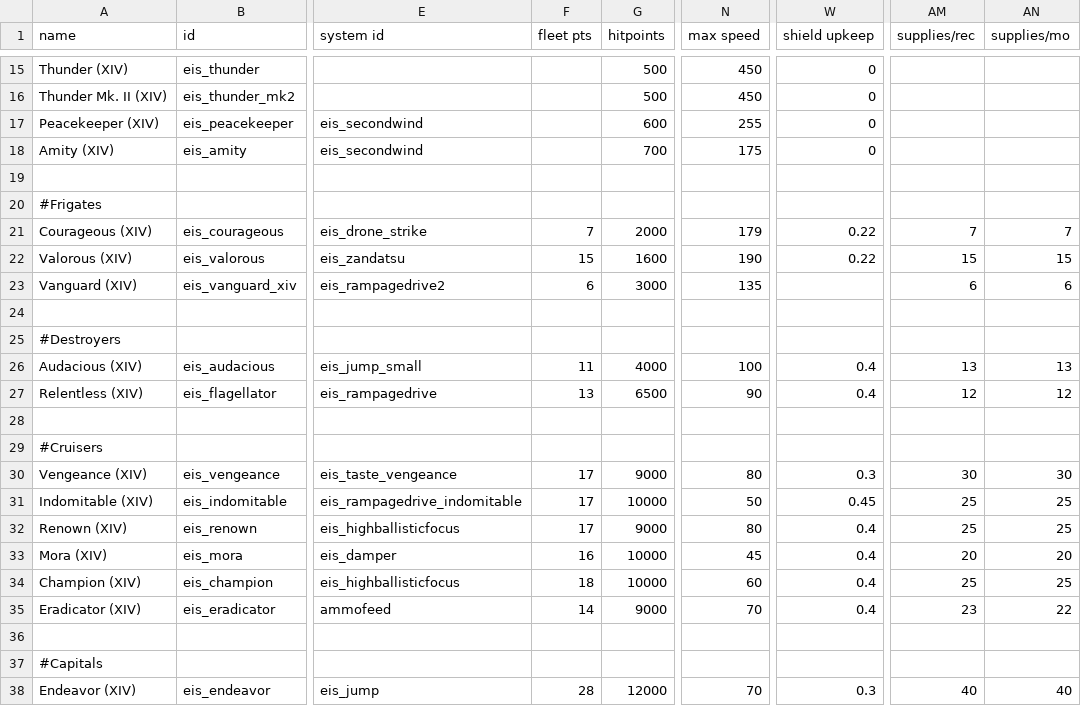
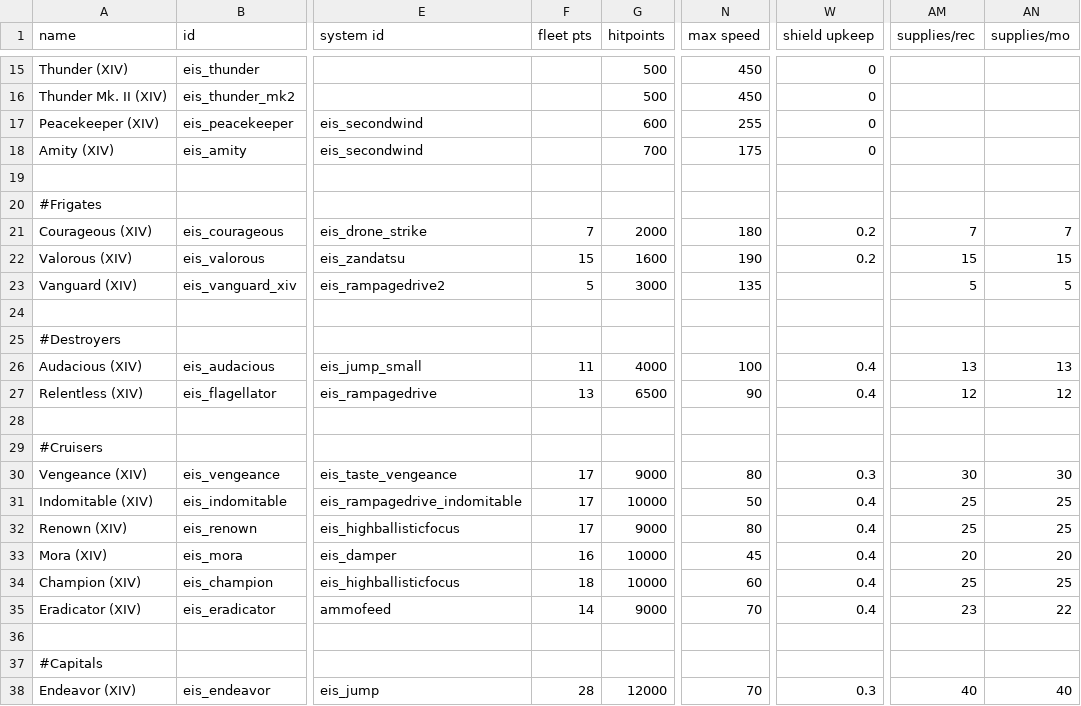
Before and after one commit to Selkieeee/Eternal-Iron-Shell, a CSV file: data/hulls/ship_data.csv, drawn as a sheet; only a part is shown, gaps mark what is left out; the diff names each change by its address in the sheet, - before the commit and + after, or states it on an @@ line.

Commit message:
Vanguard (xiv) DP 6->5 (vanilla vanguard is going from 6->4 in 0.98.5) Fixed a crash with avaritia not nullchecking ship system existing
INTERNAL DONT LIST THESE
Courageous speed 179->180, Shield upkeep 0.22->0.2
Valorous shield upkeep 0.22->0.2
Indomitable shield upkeep 0.45->0.4

```diff
--- a/data/hulls/ship_data.csv
+++ b/data/hulls/ship_data.csv
-N21 (max speed): 179
+N21 (max speed): 180
-W21:W22 (shield upkeep): 0.22
+W21:W22 (shield upkeep): 0.2
-F23 (fleet pts): 6
+F23 (fleet pts): 5
-AM23 (supplies/rec): 6
+AM23 (supplies/rec): 5
-AN23 (supplies/mo): 6
+AN23 (supplies/mo): 5
-W31 (shield upkeep): 0.45
+W31 (shield upkeep): 0.4
```
Also changed, not shown: 2 other files.
